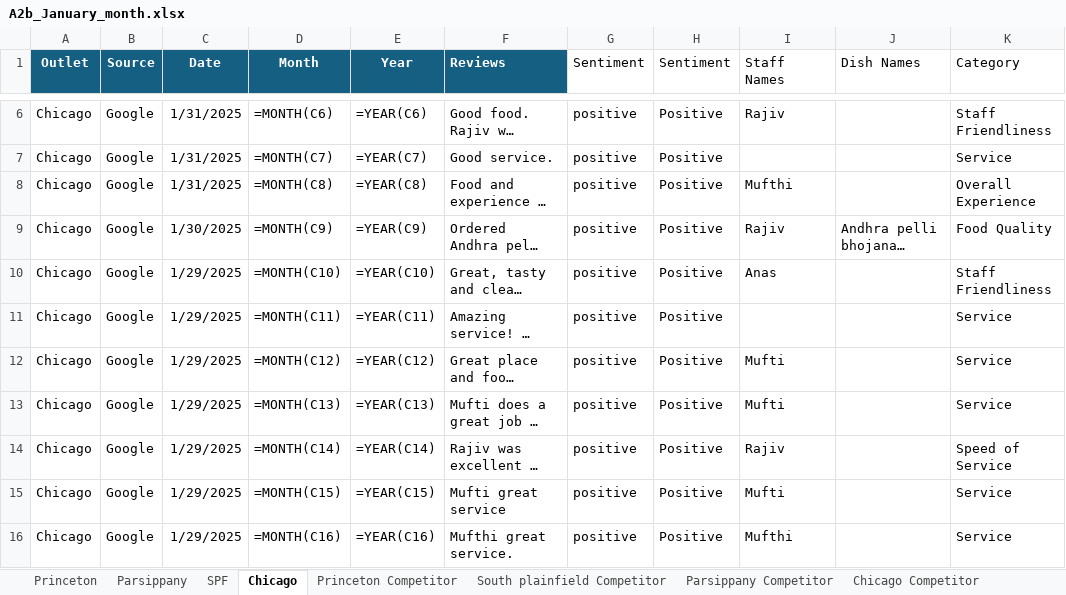
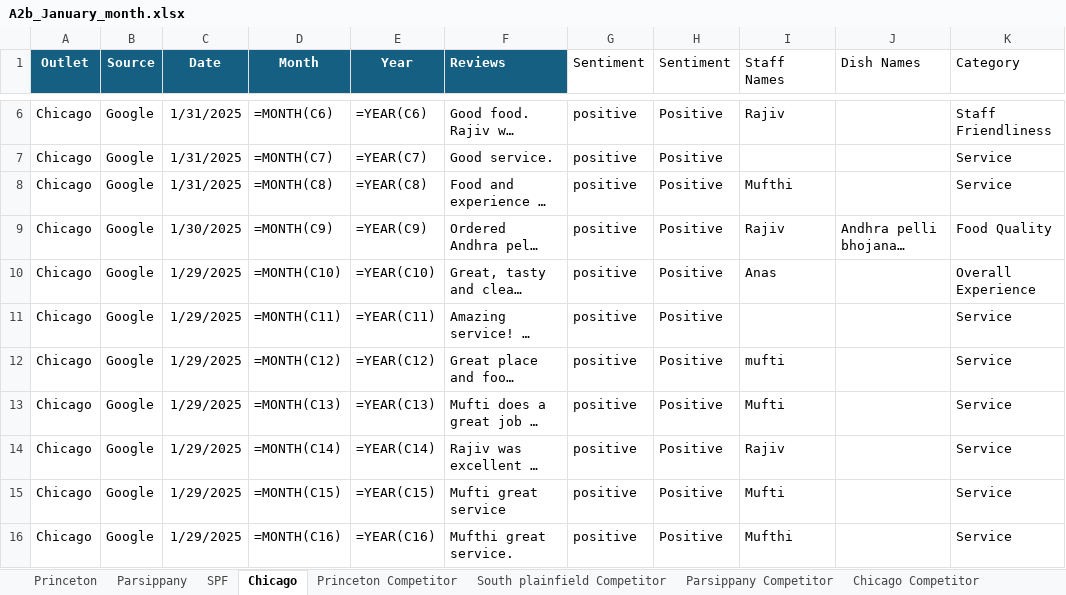
Before and after one commit to Yaswanth-Magil/Sentiment-Analysis-Dumy, an Excel workbook: A2b_January_month.xlsx, sheet Chicago, drawn as a sheet; only a part is shown, gaps mark what is left out; long unchanged cells end in …; values as stored, in another font and other column widths than the file's, no borders; formulas without a stored value are shown as written; table styles not drawn; the diff covers the shown part only; the diff names each change by its address in the sheet, - before the commit and + after, or states it on an @@ line.

```diff
--- a/A2b_January_month.xlsx (sheet Chicago)
+++ b/A2b_January_month.xlsx (sheet Chicago)
-K8 (Category): Overall Experience
+K8 (Category): Service
-K10 (Category): Staff Friendliness
+K10 (Category): Overall Experience
-I12 (Staff Names): Mufti
+I12 (Staff Names): mufti
-K14 (Category): Speed of Service
+K14 (Category): Service
```
Also changed, not shown: 29 edited cells elsewhere in this sheet, sheet Princeton, sheet Parsippany, sheet SPF, sheet South plainfield Competitor, sheet Parsippany Competitor, sheet Princeton Competitor.
